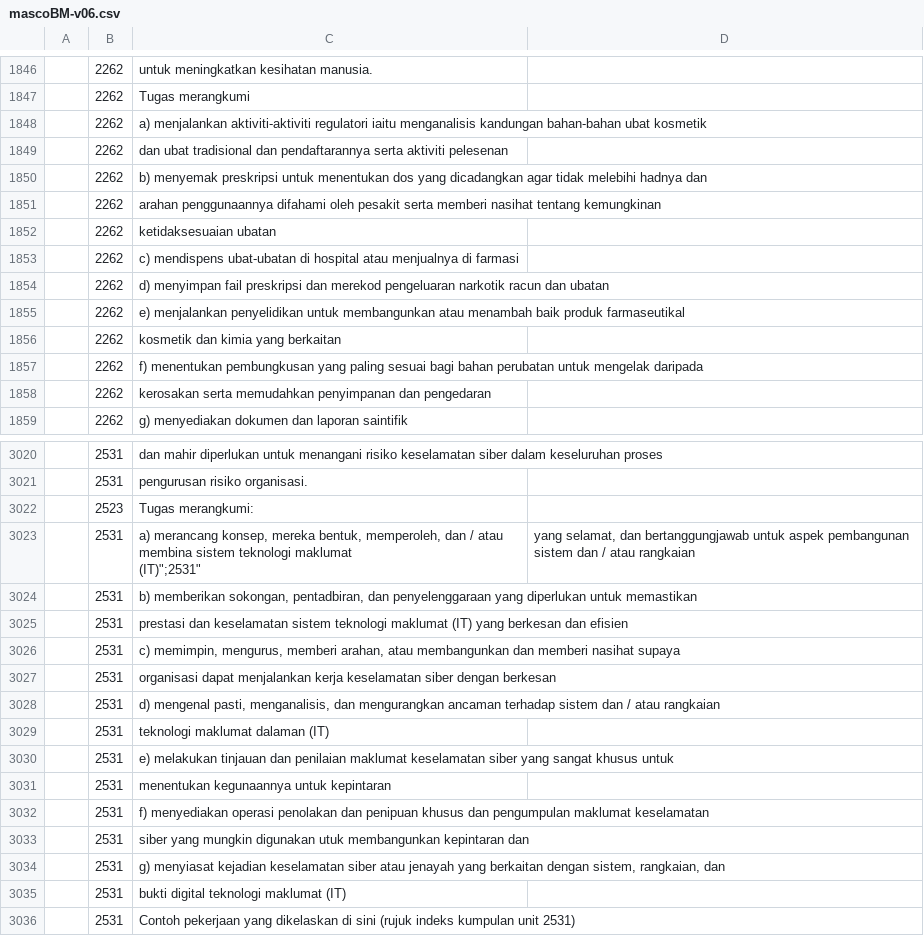
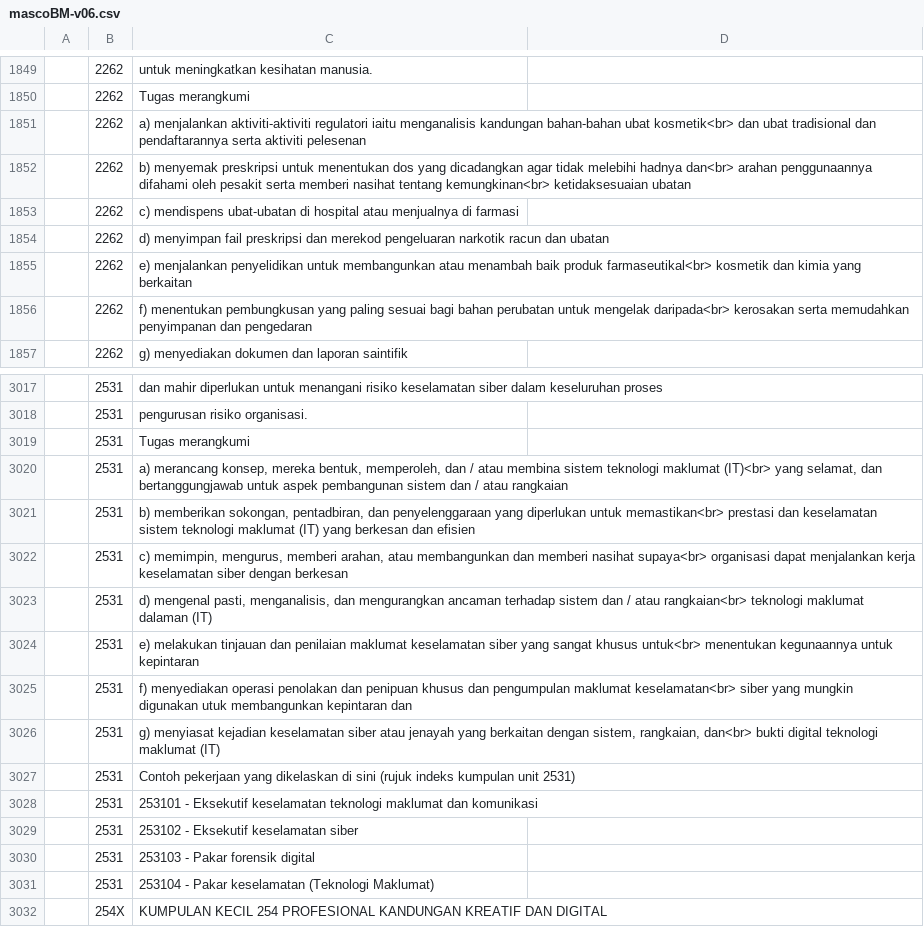
Before and after one commit to amin007/v2, a CSV file: sumber/fail/rujukan/csv/mascoBM-v06.csv, drawn as a sheet; only a part is shown, gaps mark what is left out; the shorter side is filled out with more unchanged rows; the diff covers the shown part only.

Commit message:
Nilai medan merentasi lebih dari baris. Kemungkinan ada newline tidak sengaja dalam data.

```diff
--- a/sumber/fail/rujukan/csv/mascoBM-v06.csv
+++ b/sumber/fail/rujukan/csv/mascoBM-v06.csv
@@ -1850,13 +1850,8 @@
 "";"2262";"Tugas merangkumi"
-"";"2262";"a) menjalankan aktiviti-aktiviti regulatori iaitu menganalisis kandungan bahan-bahan ubat kosmetik"
-"";"2262";"dan ubat tradisional dan pendaftarannya serta aktiviti pelesenan"
-"";"2262";"b) menyemak preskripsi untuk menentukan dos yang dicadangkan agar tidak melebihi hadnya dan"
-"";"2262";"arahan penggunaannya difahami oleh pesakit serta memberi nasihat tentang kemungkinan"
-"";"2262";"ketidaksesuaian ubatan"
+"";"2262";"a) menjalankan aktiviti-aktiviti regulatori iaitu menganalisis kandungan bahan-bahan ubat kosmetik<br> dan ubat tradisional dan pendaftarannya serta aktiviti pelesenan"
+"";"2262";"b) menyemak preskripsi untuk menentukan dos yang dicadangkan agar tidak melebihi hadnya dan<br> arahan penggunaannya difahami oleh pesakit serta memberi nasihat tentang kemungkinan<br> ketidaksesuaian ubatan"
 "";"2262";"c) mendispens ubat-ubatan di hospital atau menjualnya di farmasi"
 "";"2262";"d) menyimpan fail preskripsi dan merekod pengeluaran narkotik racun dan ubatan"
-"";"2262";"e) menjalankan penyelidikan untuk membangunkan atau menambah baik produk farmaseutikal"
-"";"2262";"kosmetik dan kimia yang berkaitan"
-"";"2262";"f) menentukan pembungkusan yang paling sesuai bagi bahan perubatan untuk mengelak daripada"
-"";"2262";"kerosakan serta memudahkan penyimpanan dan pengedaran"
+"";"2262";"e) menjalankan penyelidikan untuk membangunkan atau menambah baik produk farmaseutikal<br> kosmetik dan kimia yang berkaitan"
+"";"2262";"f) menentukan pembungkusan yang paling sesuai bagi bahan perubatan untuk mengelak daripada<br> kerosakan serta memudahkan penyimpanan dan pengedaran"
 "";"2262";"g) menyediakan dokumen dan laporan saintifik"
@@ -3026,17 +3018,10 @@
 "";"2531";"pengurusan risiko organisasi."
-"";"2523";"Tugas merangkumi:"
-"";"2531";"a) merancang konsep, mereka bentuk, memperoleh, dan / atau membina sistem teknologi maklumat
-(IT)"";"2531";"yang selamat, dan bertanggungjawab untuk aspek pembangunan sistem dan / atau rangkaian"
-"";"2531";"b) memberikan sokongan, pentadbiran, dan penyelenggaraan yang diperlukan untuk memastikan"
-"";"2531";"prestasi dan keselamatan sistem teknologi maklumat (IT) yang berkesan dan efisien"
-"";"2531";"c) memimpin, mengurus, memberi arahan, atau membangunkan dan memberi nasihat supaya"
-"";"2531";"organisasi dapat menjalankan kerja keselamatan siber dengan berkesan"
-"";"2531";"d) mengenal pasti, menganalisis, dan mengurangkan ancaman terhadap sistem dan / atau rangkaian"
-"";"2531";"teknologi maklumat dalaman (IT)"
-"";"2531";"e) melakukan tinjauan dan penilaian maklumat keselamatan siber yang sangat khusus untuk"
-"";"2531";"menentukan kegunaannya untuk kepintaran"
-"";"2531";"f) menyediakan operasi penolakan dan penipuan khusus dan pengumpulan maklumat keselamatan"
-"";"2531";"siber yang mungkin digunakan utuk membangunkan kepintaran dan"
-"";"2531";"g) menyiasat kejadian keselamatan siber atau jenayah yang berkaitan dengan sistem, rangkaian, dan"
-"";"2531";"bukti digital teknologi maklumat (IT)"
+"";"2531";"Tugas merangkumi"
+"";"2531";"a) merancang konsep, mereka bentuk, memperoleh, dan / atau membina sistem teknologi maklumat (IT)<br> yang selamat, dan bertanggungjawab untuk aspek pembangunan sistem dan / atau rangkaian"
+"";"2531";"b) memberikan sokongan, pentadbiran, dan penyelenggaraan yang diperlukan untuk memastikan<br> prestasi dan keselamatan sistem teknologi maklumat (IT) yang berkesan dan efisien"
+"";"2531";"c) memimpin, mengurus, memberi arahan, atau membangunkan dan memberi nasihat supaya<br> organisasi dapat menjalankan kerja keselamatan siber dengan berkesan"
+"";"2531";"d) mengenal pasti, menganalisis, dan mengurangkan ancaman terhadap sistem dan / atau rangkaian<br> teknologi maklumat dalaman (IT)"
+"";"2531";"e) melakukan tinjauan dan penilaian maklumat keselamatan siber yang sangat khusus untuk<br> menentukan kegunaannya untuk kepintaran"
+"";"2531";"f) menyediakan operasi penolakan dan penipuan khusus dan pengumpulan maklumat keselamatan<br> siber yang mungkin digunakan utuk membangunkan kepintaran dan"
+"";"2531";"g) menyiasat kejadian keselamatan siber atau jenayah yang berkaitan dengan sistem, rangkaian, dan<br> bukti digital teknologi maklumat (IT)"
 "";"2531";"Contoh pekerjaan yang dikelaskan di sini (rujuk indeks kumpulan unit 2531)"
```
Also changed, not shown: 16 added rows, 7 removed rows and 29 edited cells elsewhere in this file.
